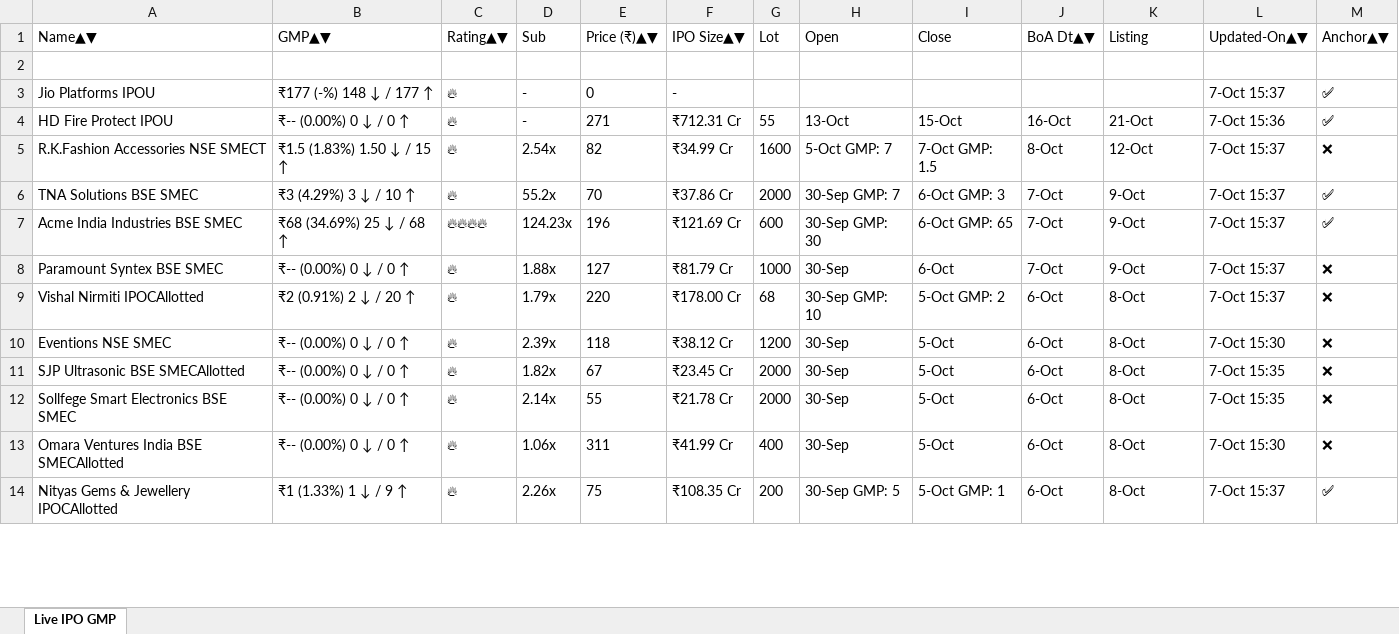
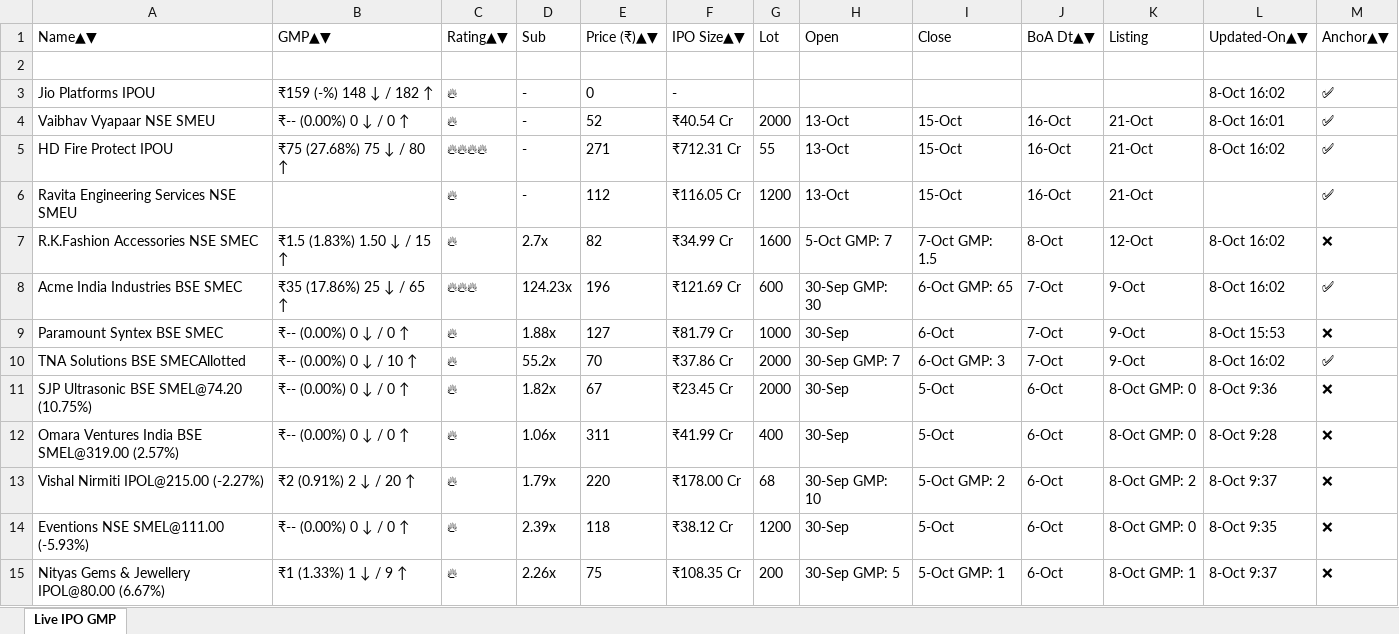
Before and after one commit to ayushpdkushwaha1/ipo-gmp-bot, an Excel workbook: files/gmp.xlsx, sheet Live IPO GMP, drawn as a sheet; only a part is shown; values as stored, in another font and other column widths than the file's, no borders; removed rows and columns are numbered as before the commit, all else as after; the diff covers the shown part only; the diff names each change by its address in the sheet, - before the commit and + after, or states it on an @@ line.

```diff
--- a/files/gmp.xlsx (sheet Live IPO GMP)
+++ b/files/gmp.xlsx (sheet Live IPO GMP)
-B3: ₹177 (-%) 148 ↓ / 177 ↑
+B3: ₹159 (-%) 148 ↓ / 182 ↑
-L3: 7-Oct 15:37
+L3: 8-Oct 16:02
+row 4: Vaibhav Vyapaar NSE SMEU | ₹-- (0.00%) 0 ↓ / 0 ↑ | 🔥 | - | 52 | ₹40.54 Cr | 2000 | 13-Oct | 15-Oct | 16-Oct | 21-Oct | 8-Oct 16:01 | ✅
-B5: ₹-- (0.00%) 0 ↓ / 0 ↑
+B5: ₹75 (27.68%) 75 ↓ / 80 ↑
-C5: 🔥
+C5: 🔥🔥🔥🔥
-L5: 7-Oct 15:36
+L5: 8-Oct 16:02
+row 6: Ravita Engineering Services NSE SMEU |  | 🔥 | - | 112 | ₹116.05 Cr | 1200 | 13-Oct | 15-Oct | 16-Oct | 21-Oct |  | ✅
-A7: R.K.Fashion Accessories NSE SMECT
+A7: R.K.Fashion Accessories NSE SMEC
-D7: 2.54x
+D7: 2.7x
-L7: 7-Oct 15:37
+L7: 8-Oct 16:02
-row 6: TNA Solutions BSE SMEC | ₹3 (4.29%) 3 ↓ / 10 ↑ | 🔥 | 55.2x | 70 | ₹37.86 Cr | 2000 | 30-Sep GMP: 7 | 6-Oct GMP: 3 | 7-Oct | 9-Oct | 7-Oct 15:37 | ✅
-B8: ₹68 (34.69%) 25 ↓ / 68 ↑
+B8: ₹35 (17.86%) 25 ↓ / 65 ↑
-C8: 🔥🔥🔥🔥
+C8: 🔥🔥🔥
-L8: 7-Oct 15:37
+L8: 8-Oct 16:02
-L9: 7-Oct 15:37
+L9: 8-Oct 15:53
+row 10: TNA Solutions BSE SMECAllotted | ₹-- (0.00%) 0 ↓ / 10 ↑ | 🔥 | 55.2x | 70 | ₹37.86 Cr | 2000 | 30-Sep GMP: 7 | 6-Oct GMP: 3 | 7-Oct | 9-Oct | 8-Oct 16:02 | ✅
+row 11: SJP Ultrasonic BSE SMEL@74.20 (10.75%) | ₹-- (0.00%) 0 ↓ / 0 ↑ | 🔥 | 1.82x | 67 | ₹23.45 Cr | 2000 | 30-Sep | 5-Oct | 6-Oct | 8-Oct GMP: 0 | 8-Oct 9:36 | ❌
+row 12: Omara Ventures India BSE SMEL@319.00 (2.57%) | ₹-- (0.00%) 0 ↓ / 0 ↑ | 🔥 | 1.06x | 311 | ₹41.99 Cr | 400 | 30-Sep | 5-Oct | 6-Oct | 8-Oct GMP: 0 | 8-Oct 9:28 | ❌
-A13: Vishal Nirmiti IPOCAllotted
+A13: Vishal Nirmiti IPOL@215.00 (-2.27%)
-K13: 8-Oct
+K13: 8-Oct GMP: 2
-L13: 7-Oct 15:37
+L13: 8-Oct 9:37
-A14: Eventions NSE SMEC
+A14: Eventions NSE SMEL@111.00 (-5.93%)
-K14: 8-Oct
+K14: 8-Oct GMP: 0
-L14: 7-Oct 15:30
+L14: 8-Oct 9:35
-row 11: SJP Ultrasonic BSE SMECAllotted | ₹-- (0.00%) 0 ↓ / 0 ↑ | 🔥 | 1.82x | 67 | ₹23.45 Cr | 2000 | 30-Sep | 5-Oct | 6-Oct | 8-Oct | 7-Oct 15:35 | ❌
-row 12: Sollfege Smart Electronics BSE SMEC | ₹-- (0.00%) 0 ↓ / 0 ↑ | 🔥 | 2.14x | 55 | ₹21.78 Cr | 2000 | 30-Sep | 5-Oct | 6-Oct | 8-Oct | 7-Oct 15:35 | ❌
-row 13: Omara Ventures India BSE SMECAllotted | ₹-- (0.00%) 0 ↓ / 0 ↑ | 🔥 | 1.06x | 311 | ₹41.99 Cr | 400 | 30-Sep | 5-Oct | 6-Oct | 8-Oct | 7-Oct 15:30 | ❌
-A15: Nityas Gems & Jewellery IPOCAllotted
+A15: Nityas Gems & Jewellery IPOL@80.00 (6.67%)
-K15: 8-Oct
+K15: 8-Oct GMP: 1
-L15: 7-Oct 15:37
+L15: 8-Oct 9:37
-M15: ✅
+M15: ❌
```
Also changed, not shown: 2 added rows, 3 removed rows, 18 moved rows and 7 edited cells elsewhere in this sheet, files/Mainboard_IPOs.xlsx, files/SME_IPOs.xlsx, 2 other files.
